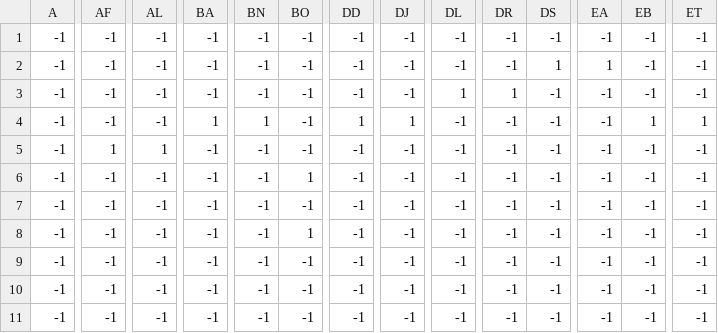
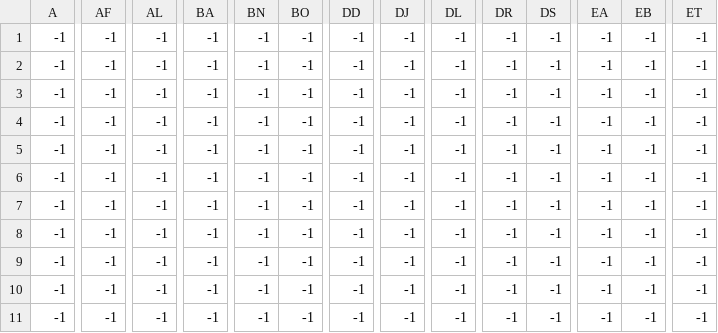
Before and after one commit to JoaoConde12/ninja_platformer, a CSV file: niveles/nivel1_csv/nivel1_enemigo.csv, drawn as a sheet; only a part is shown, gaps mark what is left out; the diff covers the shown part only; the diff names each change by its address in the sheet, - before the commit and + after, or states it on an @@ line.

```diff
--- a/niveles/nivel1_csv/nivel1_enemigo.csv
+++ b/niveles/nivel1_csv/nivel1_enemigo.csv
-DS2: 1
+DS2: -1
-EA2: 1
+EA2: -1
-DL3: 1
+DL3: -1
-DR3: 1
+DR3: -1
-BA4: 1
+BA4: -1
-BN4: 1
+BN4: -1
-DD4: 1
+DD4: -1
-DJ4: 1
+DJ4: -1
-EB4: 1
+EB4: -1
-ET4: 1
+ET4: -1
-AF5: 1
+AF5: -1
-AL5: 1
+AL5: -1
-BO6: 1
+BO6: -1
-BO8: 1
+BO8: -1
```
Also changed, not shown: 10 edited cells elsewhere in this file, niveles/nivel1_csv/nivel1_personaje.csv, 2 other files.
